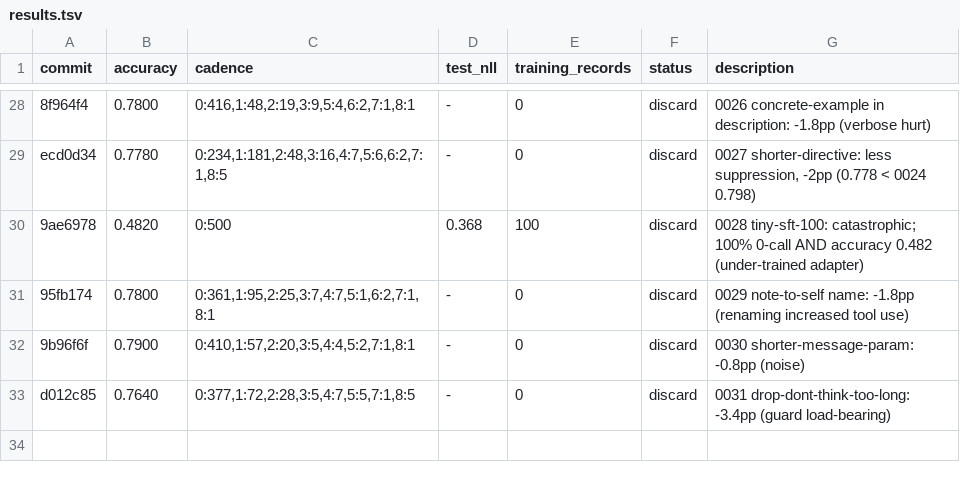
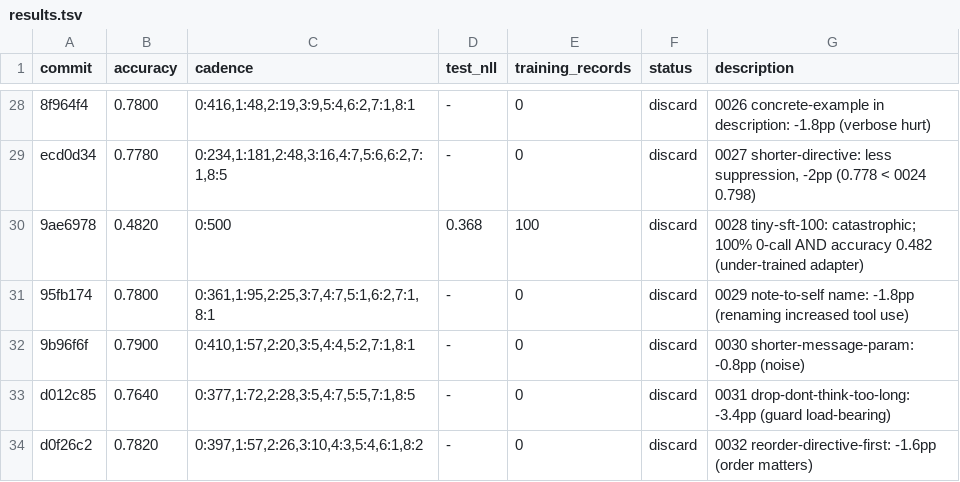
Before and after one commit to dphuang2/tinker-cookbook, a TSV file: tinker_cookbook/recipes/interview/results.tsv, drawn as a sheet; only a part is shown, gaps mark what is left out; the diff names each change by its address in the sheet, - before the commit and + after, or states it on an @@ line.

Commit message:
0032 reorder-directive-first: discard: 0.7980 -> 0.7820

```diff
--- a/tinker_cookbook/recipes/interview/results.tsv
+++ b/tinker_cookbook/recipes/interview/results.tsv
+row 34: d0f26c2 | 0.7820 | 0:397,1:57,2:26,3:10,4:3,5:4,6:1,8:2 | - | 0 | discard | 0032 reorder-directive-first: -1.6pp (order matters)
```
Also changed, not shown: 5 other files.
